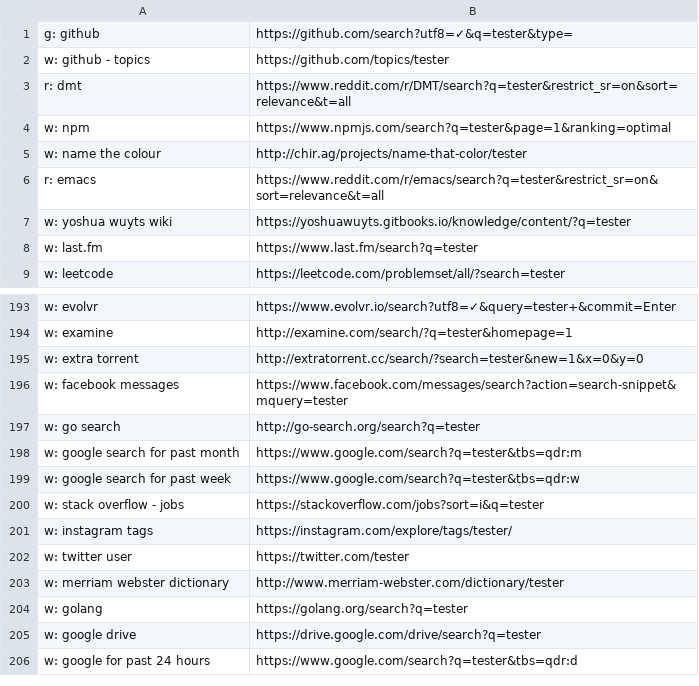
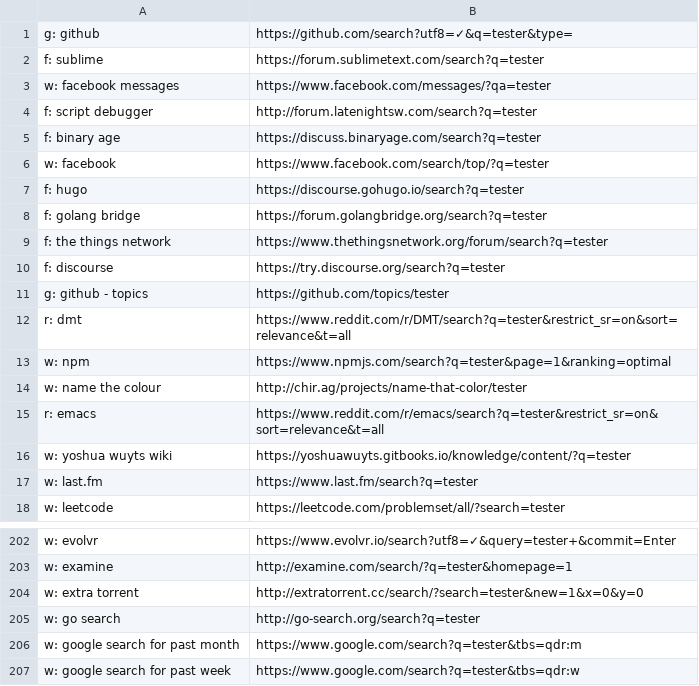
Before and after one commit to nikitavoloboev/alfred-web-searches, a CSV file: workflow/websites.csv, drawn as a sheet; only a part is shown, gaps mark what is left out; the shorter side is filled out with more unchanged rows.

Commit message:
website added

```diff
--- a/workflow/websites.csv
+++ b/workflow/websites.csv
@@ -1,3 +1,12 @@
 g: github,https://github.com/search?utf8=✓&q=tester&type=
-w: github - topics,https://github.com/topics/tester
+f: sublime,https://forum.sublimetext.com/search?q=tester
+w: facebook messages,https://www.facebook.com/messages/?qa=tester
+f: script debugger,http://forum.latenightsw.com/search?q=tester
+f: binary age,https://discuss.binaryage.com/search?q=tester
+w: facebook,https://www.facebook.com/search/top/?q=tester
+f: hugo,https://discourse.gohugo.io/search?q=tester
+f: golang bridge,https://forum.golangbridge.org/search?q=tester
+f: the things network,https://www.thethingsnetwork.org/forum/search?q=tester
+f: discourse,https://try.discourse.org/search?q=tester
+g: github - topics,https://github.com/topics/tester
 r: dmt,https://www.reddit.com/r/DMT/search?q=tester&restrict_sr=on&sort=relevance&t=all
@@ -195,3 +204,2 @@ w: examine,http://examine.com/search/?q=tester&homepage=1
 w: extra torrent,http://extratorrent.cc/search/?search=tester&new=1&x=0&y=0
-w: facebook messages,https://www.facebook.com/messages/search?action=search-snippet&mquery=tester
 w: go search,http://go-search.org/search?q=tester
```
